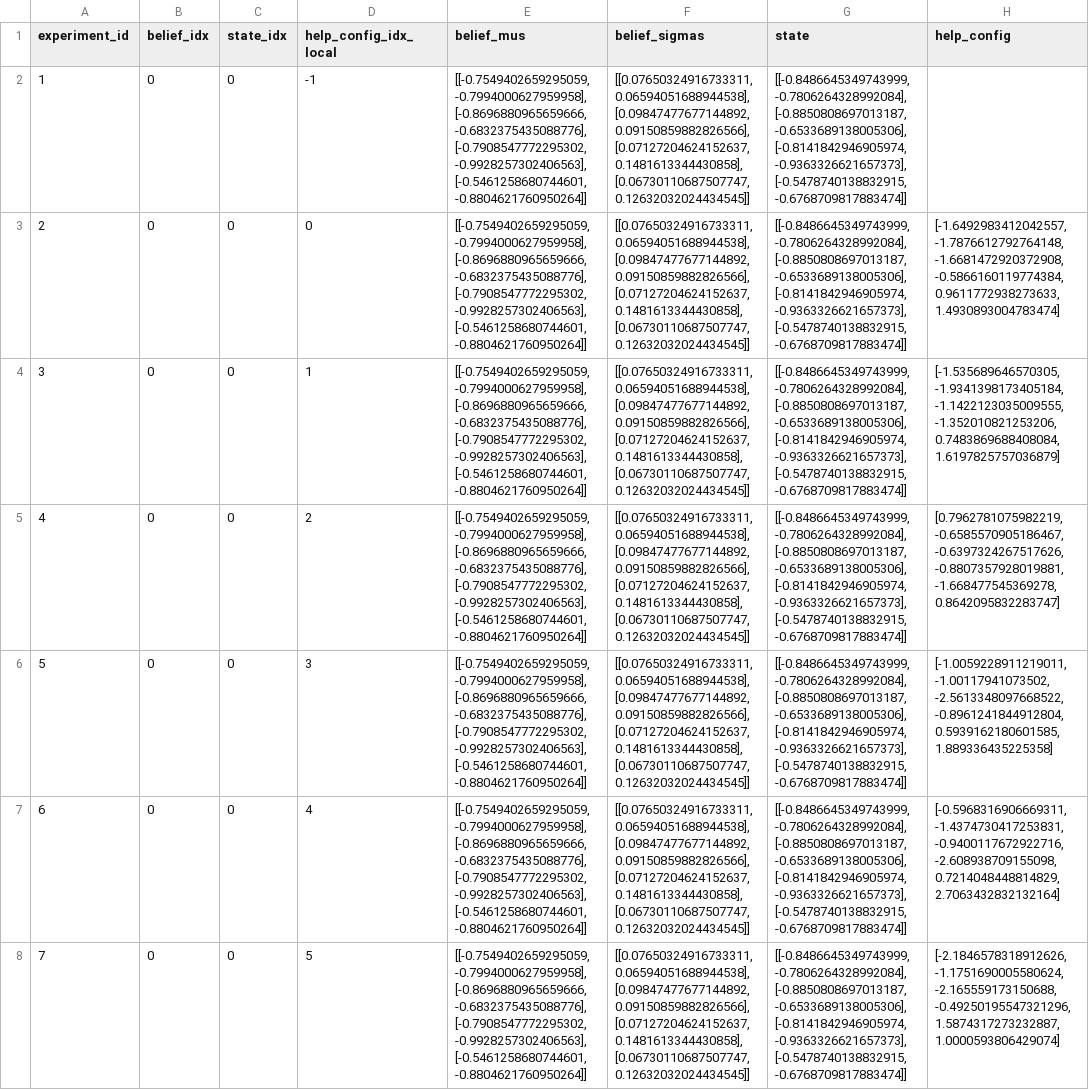
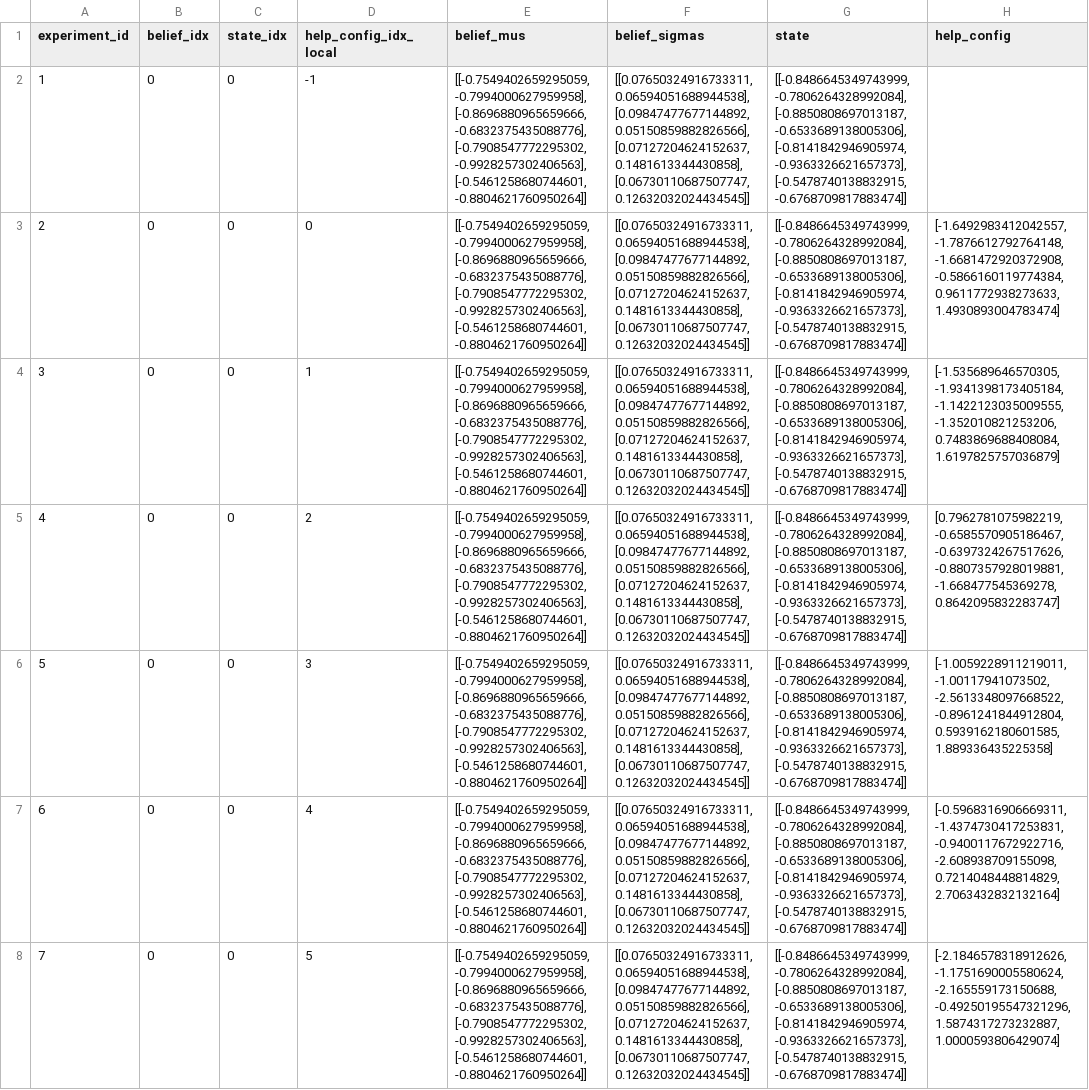
Before and after one commit to CLAIR-LAB-TECHNION/voa-pomdp, a CSV file: experiments_lab/configurations/experiments_4_blocks.csv, drawn as a sheet; only a part is shown; the diff covers the shown part only; the diff names each change by its address in the sheet, - before the commit and + after, or states it on an @@ line.

Commit message:
change in experiments and bug fixes

```diff
--- a/experiments_lab/configurations/experiments_4_blocks.csv
+++ b/experiments_lab/configurations/experiments_4_blocks.csv
-F2:F8 (belief_sigmas): …0.06594051688944538], [0.09847477677144892, 0.09150859882826566], [0.07127204624152637, 0.1481613344430858],…
+F2:F8 (belief_sigmas): …0.06594051688944538], [0.09847477677144892, 0.05150859882826566], [0.07127204624152637, 0.1481613344430858],…
```
Also changed, not shown: 48 edited cells elsewhere in this file, 2 other files.
